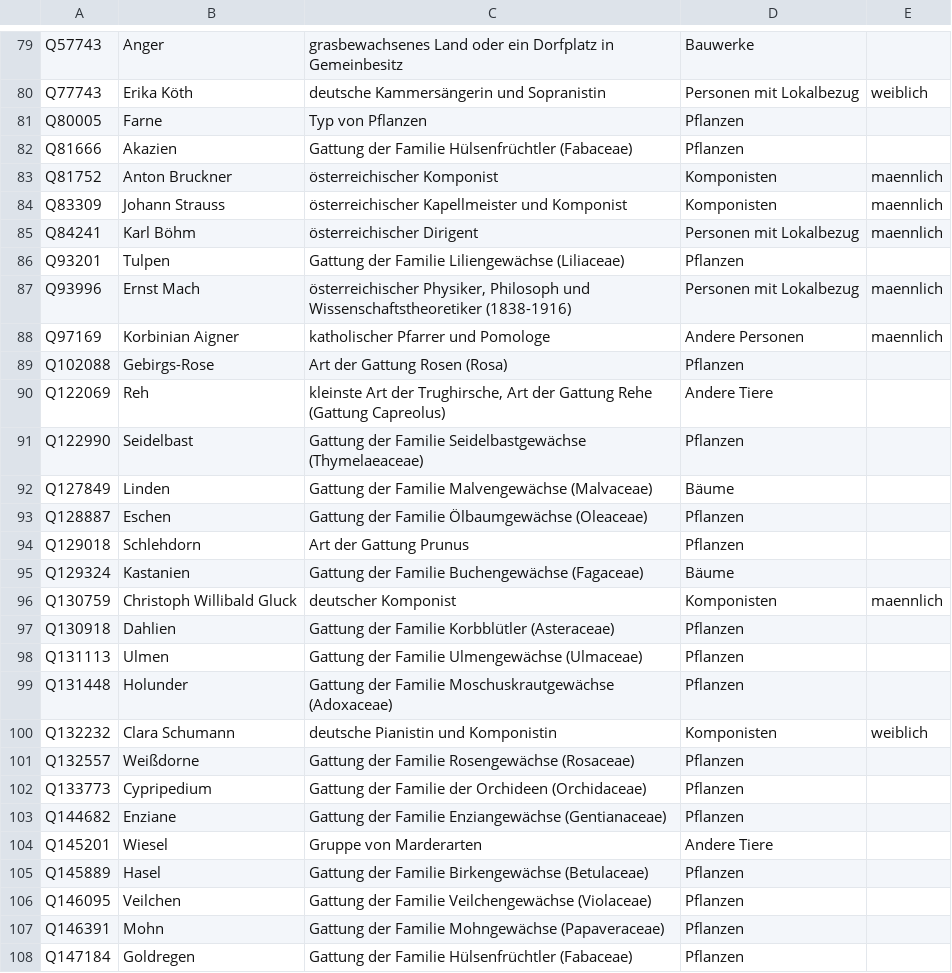
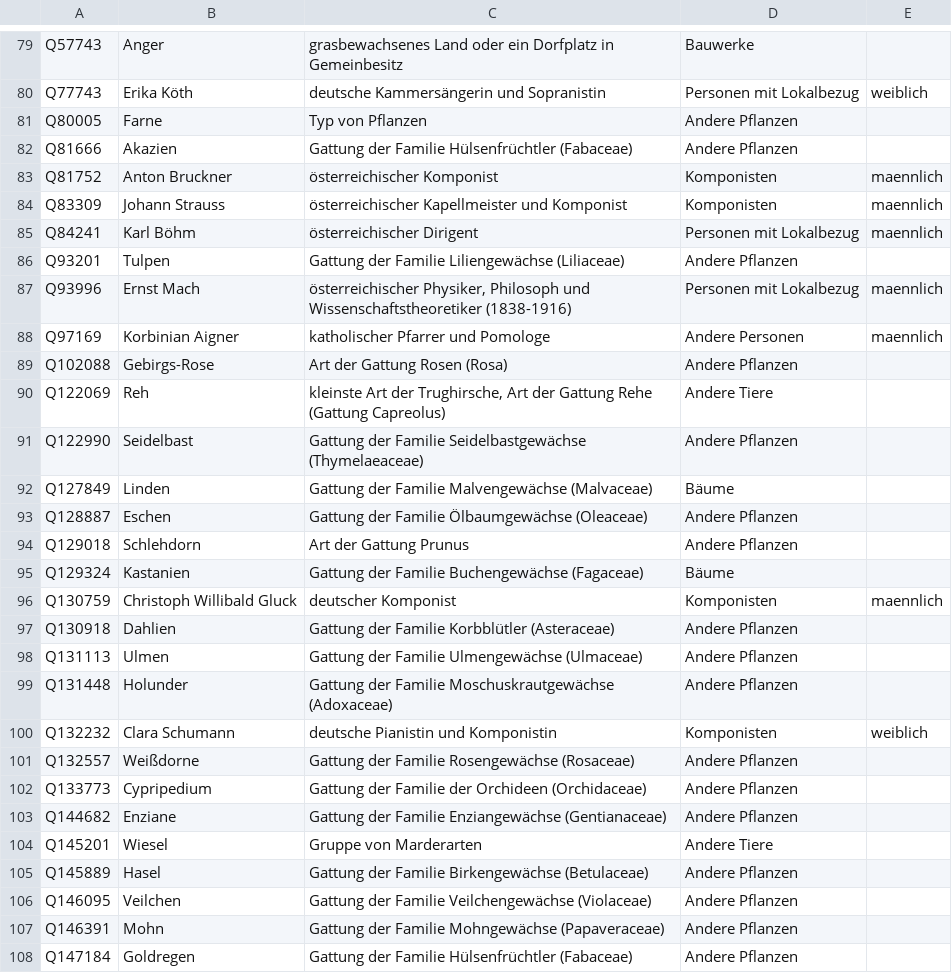
Before and after one commit to fxedel/vaterstetten-in-zahlen, a CSV file: data/verkehr/wikidataNamensherkuenfte.csv, drawn as a sheet; only a part is shown, gaps mark what is left out; the diff covers the shown part only.

```diff
--- a/data/verkehr/wikidataNamensherkuenfte.csv
+++ b/data/verkehr/wikidataNamensherkuenfte.csv
@@ -80,4 +80,4 @@ Q57743,Anger,grasbewachsenes Land oder ein Dorfplatz in Gemeinbesitz,Bauwerke,
 Q77743,Erika Köth,deutsche Kammersängerin und Sopranistin,Personen mit Lokalbezug,weiblich
-Q80005,Farne,Typ von Pflanzen,Pflanzen,
-Q81666,Akazien,Gattung der Familie Hülsenfrüchtler (Fabaceae),Pflanzen,
+Q80005,Farne,Typ von Pflanzen,Andere Pflanzen,
+Q81666,Akazien,Gattung der Familie Hülsenfrüchtler (Fabaceae),Andere Pflanzen,
 Q81752,Anton Bruckner,österreichischer Komponist,Komponisten,maennlich
@@ -85,24 +85,24 @@ Q83309,Johann Strauss,österreichischer Kapellmeister und Komponist,Komponisten,
 Q84241,Karl Böhm,österreichischer Dirigent,Personen mit Lokalbezug,maennlich
-Q93201,Tulpen,Gattung der Familie Liliengewächse (Liliaceae),Pflanzen,
+Q93201,Tulpen,Gattung der Familie Liliengewächse (Liliaceae),Andere Pflanzen,
 Q93996,Ernst Mach,"österreichischer Physiker, Philosoph und Wissenschaftstheoretiker (1838-1916)",Personen mit Lokalbezug,maennlich
 Q97169,Korbinian Aigner,katholischer Pfarrer und Pomologe,Andere Personen,maennlich
-Q102088,Gebirgs-Rose,Art der Gattung Rosen (Rosa),Pflanzen,
+Q102088,Gebirgs-Rose,Art der Gattung Rosen (Rosa),Andere Pflanzen,
 Q122069,Reh,"kleinste Art der Trughirsche, Art der Gattung Rehe (Gattung Capreolus)",Andere Tiere,
-Q122990,Seidelbast,Gattung der Familie Seidelbastgewächse (Thymelaeaceae),Pflanzen,
+Q122990,Seidelbast,Gattung der Familie Seidelbastgewächse (Thymelaeaceae),Andere Pflanzen,
 Q127849,Linden,Gattung der Familie Malvengewächse (Malvaceae),Bäume,
-Q128887,Eschen,Gattung der Familie Ölbaumgewächse (Oleaceae),Pflanzen,
-Q129018,Schlehdorn,Art der Gattung Prunus,Pflanzen,
+Q128887,Eschen,Gattung der Familie Ölbaumgewächse (Oleaceae),Andere Pflanzen,
+Q129018,Schlehdorn,Art der Gattung Prunus,Andere Pflanzen,
 Q129324,Kastanien,Gattung der Familie Buchengewächse (Fagaceae),Bäume,
 Q130759,Christoph Willibald Gluck,deutscher Komponist,Komponisten,maennlich
-Q130918,Dahlien,Gattung der Familie Korbblütler (Asteraceae),Pflanzen,
-Q131113,Ulmen,Gattung der Familie Ulmengewächse (Ulmaceae),Pflanzen,
-Q131448,Holunder,Gattung der Familie Moschuskrautgewächse (Adoxaceae),Pflanzen,
+Q130918,Dahlien,Gattung der Familie Korbblütler (Asteraceae),Andere Pflanzen,
+Q131113,Ulmen,Gattung der Familie Ulmengewächse (Ulmaceae),Andere Pflanzen,
+Q131448,Holunder,Gattung der Familie Moschuskrautgewächse (Adoxaceae),Andere Pflanzen,
 Q132232,Clara Schumann,deutsche Pianistin und Komponistin,Komponisten,weiblich
-Q132557,Weißdorne,Gattung der Familie Rosengewächse (Rosaceae),Pflanzen,
-Q133773,Cypripedium,Gattung der Familie der Orchideen (Orchidaceae),Pflanzen,
-Q144682,Enziane,Gattung der Familie Enziangewächse (Gentianaceae),Pflanzen,
+Q132557,Weißdorne,Gattung der Familie Rosengewächse (Rosaceae),Andere Pflanzen,
+Q133773,Cypripedium,Gattung der Familie der Orchideen (Orchidaceae),Andere Pflanzen,
+Q144682,Enziane,Gattung der Familie Enziangewächse (Gentianaceae),Andere Pflanzen,
 Q145201,Wiesel,Gruppe von Marderarten,Andere Tiere,
-Q145889,Hasel,Gattung der Familie Birkengewächse (Betulaceae),Pflanzen,
-Q146095,Veilchen,Gattung der Familie Veilchengewächse (Violaceae),Pflanzen,
-Q146391,Mohn,Gattung der Familie Mohngewächse (Papaveraceae),Pflanzen,
-Q147184,Goldregen,Gattung der Familie Hülsenfrüchtler (Fabaceae),Pflanzen,
+Q145889,Hasel,Gattung der Familie Birkengewächse (Betulaceae),Andere Pflanzen,
+Q146095,Veilchen,Gattung der Familie Veilchengewächse (Violaceae),Andere Pflanzen,
+Q146391,Mohn,Gattung der Familie Mohngewächse (Papaveraceae),Andere Pflanzen,
+Q147184,Goldregen,Gattung der Familie Hülsenfrüchtler (Fabaceae),Andere Pflanzen,
```
Also changed, not shown: 36 edited cells elsewhere in this file, data/verkehr/osmStrassen.csv, 1 other file.
